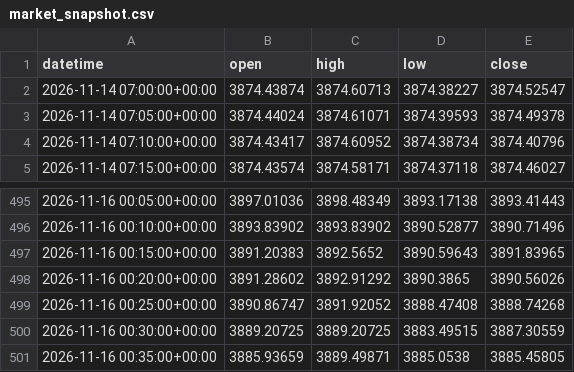
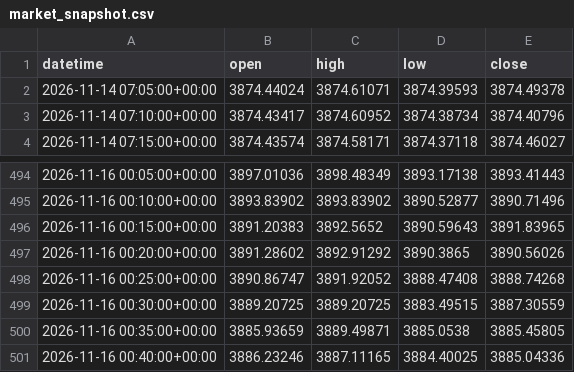
Before and after one commit to rudolfjoerichard75-arch/trading-os, a CSV file: engine/market_snapshot.csv, drawn as a sheet; only a part is shown, gaps mark what is left out.

```diff
--- a/engine/market_snapshot.csv
+++ b/engine/market_snapshot.csv
@@ -1,3 +1,2 @@
 datetime,open,high,low,close
-2026-11-14 07:00:00+00:00,3874.43874,3874.60713,3874.38227,3874.52547
 2026-11-14 07:05:00+00:00,3874.44024,3874.61071,3874.39593,3874.49378
@@ -501 +500,2 @@ datetime,open,high,low,close
 2026-11-16 00:35:00+00:00,3885.93659,3889.49871,3885.0538,3885.45805
+2026-11-16 00:40:00+00:00,3886.23246,3887.11165,3884.40025,3885.04336
```
Also changed, not shown: 11 other files.
